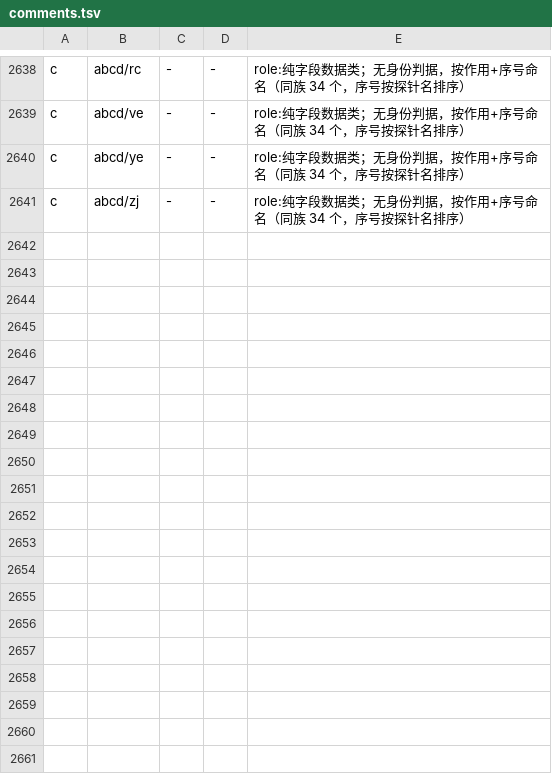
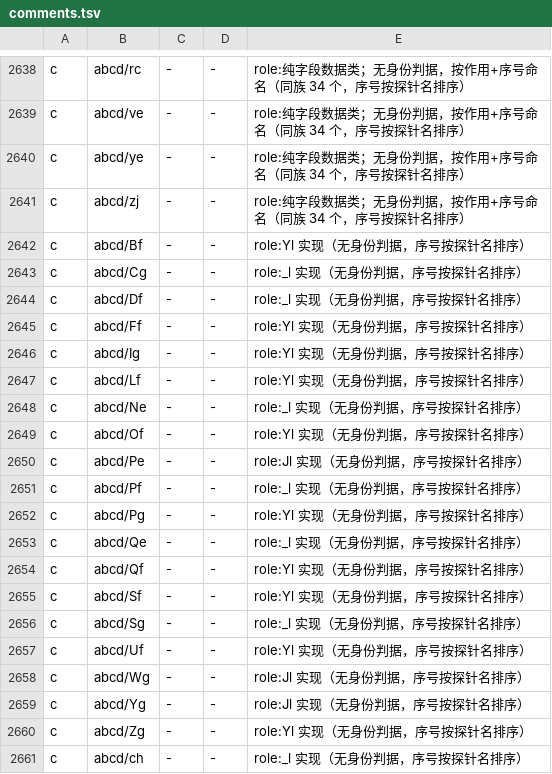
Before and after one commit to f401/MyAIDEProEnchanted, a TSV file: jobs/engine/comments.tsv, drawn as a sheet; only a part is shown, gaps mark what is left out; the diff covers the shown part only; the diff names each change by its address in the sheet, - before the commit and + after, or states it on an @@ line.

Commit message:
按作用命名 +32：AIDE 命令族（Yl/_l/Jl 三个接口的实现）按接口作用分类编号，证据记 run() 实际调用点（AppController/OpenFileTable/FileBrowserPreferences 等仍未定名的被调方）⇒ 5050 类 / 33998 注释

```diff
--- a/jobs/engine/comments.tsv
+++ b/jobs/engine/comments.tsv
+row 2642: c | abcd/Bf | - | - | role:Yl 实现（无身份判据，序号按探针名排序）
+row 2643: c | abcd/Cg | - | - | role:_l 实现（无身份判据，序号按探针名排序）
+row 2644: c | abcd/Df | - | - | role:_l 实现（无身份判据，序号按探针名排序）
+row 2645: c | abcd/Ff | - | - | role:Yl 实现（无身份判据，序号按探针名排序）
+row 2646: c | abcd/Ig | - | - | role:Yl 实现（无身份判据，序号按探针名排序）
+row 2647: c | abcd/Lf | - | - | role:Yl 实现（无身份判据，序号按探针名排序）
+row 2648: c | abcd/Ne | - | - | role:_l 实现（无身份判据，序号按探针名排序）
+row 2649: c | abcd/Of | - | - | role:Yl 实现（无身份判据，序号按探针名排序）
+row 2650: c | abcd/Pe | - | - | role:Jl 实现（无身份判据，序号按探针名排序）
+row 2651: c | abcd/Pf | - | - | role:_l 实现（无身份判据，序号按探针名排序）
+row 2652: c | abcd/Pg | - | - | role:Yl 实现（无身份判据，序号按探针名排序）
+row 2653: c | abcd/Qe | - | - | role:_l 实现（无身份判据，序号按探针名排序）
+row 2654: c | abcd/Qf | - | - | role:Yl 实现（无身份判据，序号按探针名排序）
+row 2655: c | abcd/Sf | - | - | role:Yl 实现（无身份判据，序号按探针名排序）
+row 2656: c | abcd/Sg | - | - | role:_l 实现（无身份判据，序号按探针名排序）
+row 2657: c | abcd/Uf | - | - | role:Yl 实现（无身份判据，序号按探针名排序）
+row 2658: c | abcd/Wg | - | - | role:Jl 实现（无身份判据，序号按探针名排序）
+row 2659: c | abcd/Yg | - | - | role:Jl 实现（无身份判据，序号按探针名排序）
+row 2660: c | abcd/Zg | - | - | role:Yl 实现（无身份判据，序号按探针名排序）
+row 2661: c | abcd/ch | - | - | role:_l 实现（无身份判据，序号按探针名排序）
```
Also changed, not shown: 12 added rows elsewhere in this file, 4 other files.
